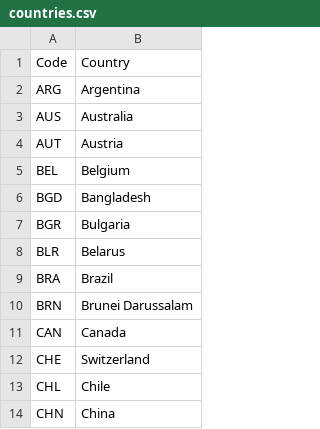
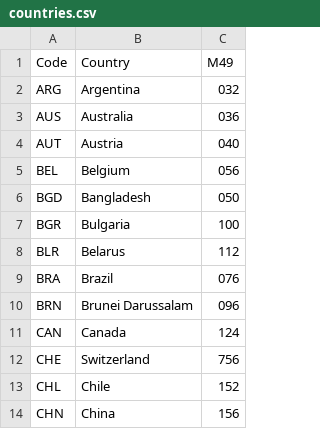
Before and after one commit to WangNatalie/supplychain-OSINT, a CSV file: src/ICIO/countries.csv, drawn as a sheet; only a part is shown; the diff names each change by its address in the sheet, - before the commit and + after, or states it on an @@ line.

Commit message:
Build dataset for time-series shock propogation model

```diff
--- a/src/ICIO/countries.csv
+++ b/src/ICIO/countries.csv
+column C (M49), rows 2-14: 032 | 036 | 040 | 056 | 050 | 100 | 112 | 076 | 096 | 124 | 756 | 152 | 156
```
Also changed, not shown: 10 other files.
